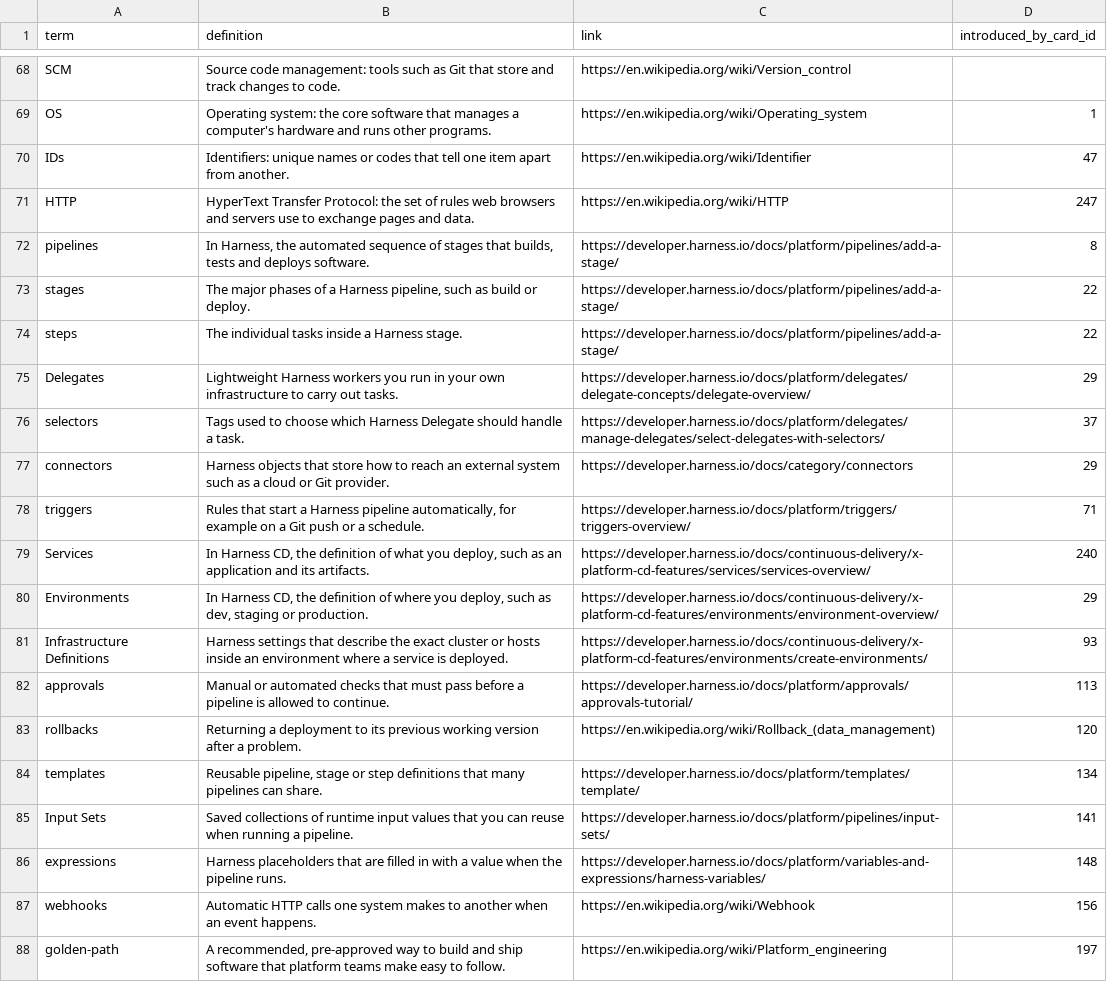
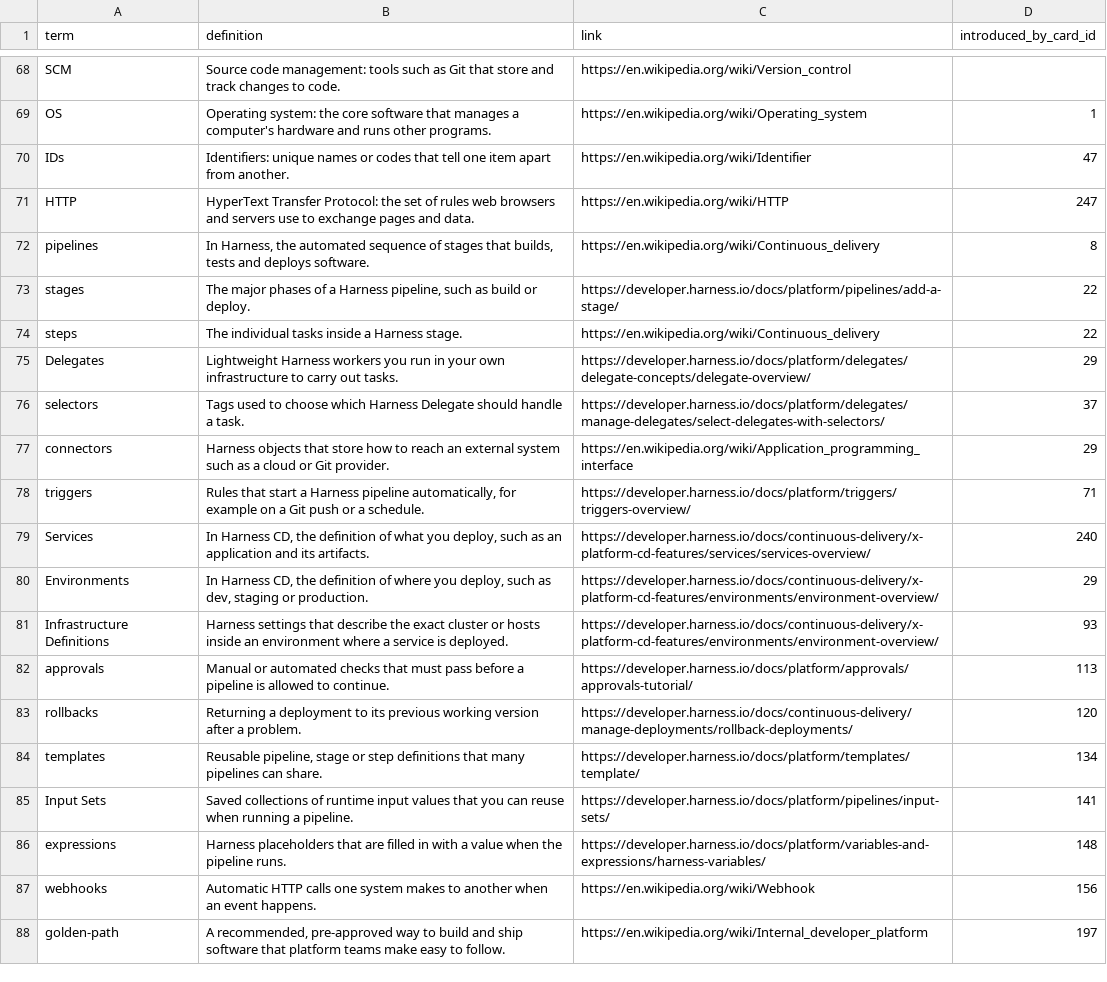
Before and after one commit to yaaddi-courses/harness, a CSV file: source/glossary.csv, drawn as a sheet; only a part is shown, gaps mark what is left out.

Commit message:
Glossary: one link per term (v1.0.1)

```diff
--- a/source/glossary.csv
+++ b/source/glossary.csv
@@ -71,8 +71,8 @@ IDs,Identifiers: unique names or codes that tell one item apart from another.,ht
 HTTP,HyperText Transfer Protocol: the set of rules web browsers and servers use to exchange pages and data.,https://en.wikipedia.org/wiki/HTTP,247
-pipelines,"In Harness, the automated sequence of stages that builds, tests and deploys software.",https://developer.harness.io/docs/platform/pipelines/add-a-stage/,8
+pipelines,"In Harness, the automated sequence of stages that builds, tests and deploys software.",https://en.wikipedia.org/wiki/Continuous_delivery,8
 stages,"The major phases of a Harness pipeline, such as build or deploy.",https://developer.harness.io/docs/platform/pipelines/add-a-stage/,22
-steps,The individual tasks inside a Harness stage.,https://developer.harness.io/docs/platform/pipelines/add-a-stage/,22
+steps,The individual tasks inside a Harness stage.,https://en.wikipedia.org/wiki/Continuous_delivery,22
 Delegates,Lightweight Harness workers you run in your own infrastructure to carry out tasks.,https://developer.harness.io/docs/platform/delegates/delegate-concepts/delegate-overview/,29
 selectors,Tags used to choose which Harness Delegate should handle a task.,https://developer.harness.io/docs/platform/delegates/manage-delegates/select-delegates-with-selectors/,37
-connectors,Harness objects that store how to reach an external system such as a cloud or Git provider.,https://developer.harness.io/docs/category/connectors,29
+connectors,Harness objects that store how to reach an external system such as a cloud or Git provider.,https://en.wikipedia.org/wiki/Application_programming_interface,29
 triggers,"Rules that start a Harness pipeline automatically, for example on a Git push or a schedule.",https://developer.harness.io/docs/platform/triggers/triggers-overview/,71
@@ -80,5 +80,5 @@ Services,"In Harness CD, the definition of what you deploy, such as an applicati
 Environments,"In Harness CD, the definition of where you deploy, such as dev, staging or production.",https://developer.harness.io/docs/continuous-delivery/x-platform-cd-features/environments/environment-overview/,29
-Infrastructure Definitions,Harness settings that describe the exact cluster or hosts inside an environment where a service is deployed.,https://developer.harness.io/docs/continuous-delivery/x-platform-cd-features/environments/create-environments/,93
+Infrastructure Definitions,Harness settings that describe the exact cluster or hosts inside an environment where a service is deployed.,https://developer.harness.io/docs/continuous-delivery/x-platform-cd-features/environments/environment-overview/,93
 approvals,Manual or automated checks that must pass before a pipeline is allowed to continue.,https://developer.harness.io/docs/platform/approvals/approvals-tutorial/,113
-rollbacks,Returning a deployment to its previous working version after a problem.,https://en.wikipedia.org/wiki/Rollback_(data_management),120
+rollbacks,Returning a deployment to its previous working version after a problem.,https://developer.harness.io/docs/continuous-delivery/manage-deployments/rollback-deployments/,120
 templates,"Reusable pipeline, stage or step definitions that many pipelines can share.",https://developer.harness.io/docs/platform/templates/template/,134
@@ -87,2 +87,2 @@ expressions,Harness placeholders that are filled in with a value when the pipeli
 webhooks,Automatic HTTP calls one system makes to another when an event happens.,https://en.wikipedia.org/wiki/Webhook,156
-golden-path,"A recommended, pre-approved way to build and ship software that platform teams make easy to follow.",https://en.wikipedia.org/wiki/Platform_engineering,197
+golden-path,"A recommended, pre-approved way to build and ship software that platform teams make easy to follow.",https://en.wikipedia.org/wiki/Internal_developer_platform,197
```
Also changed, not shown: source/meta.csv, 2 other files.
